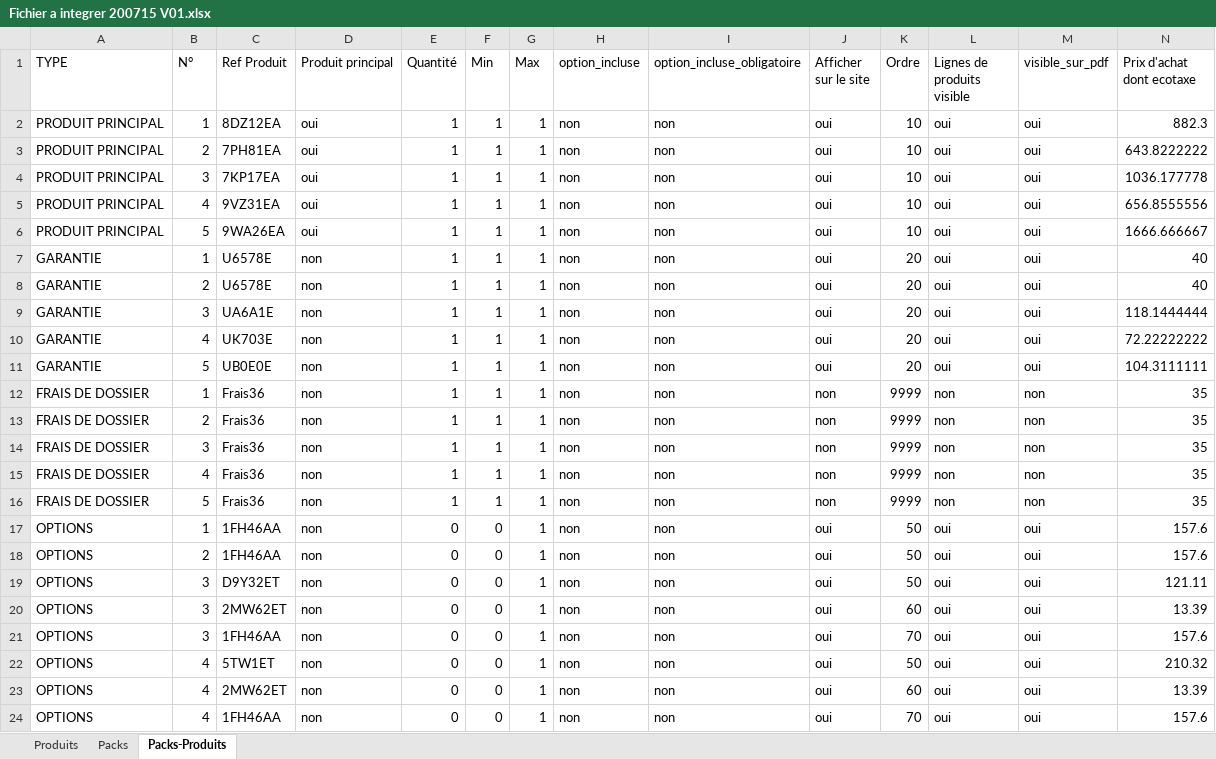
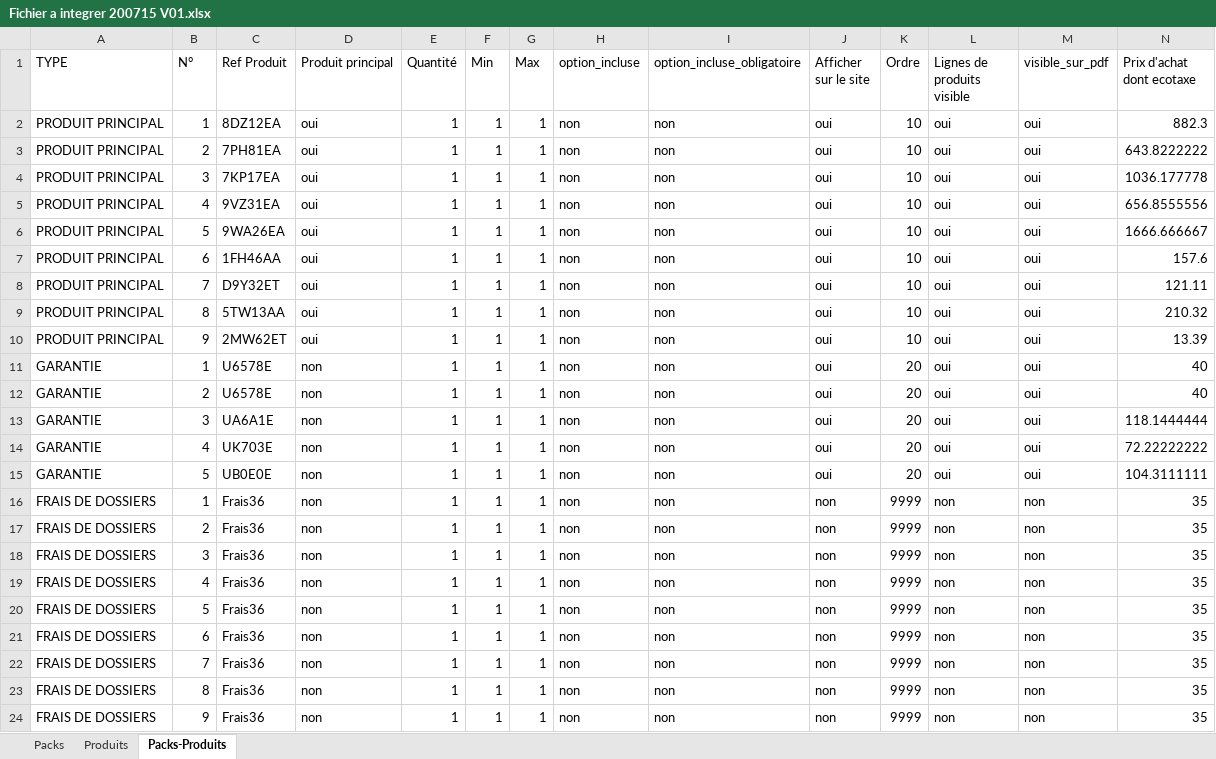
Before and after one commit to smortier59/optima, an Excel workbook: crontab/cleodis/dib/Fichier a integrer 200715 V01.xlsx, sheet Packs-Produits, drawn as a sheet; values as stored, in another font and other column widths than the file's, no borders; charts and pictures not drawn; removed rows and columns are numbered as before the commit, all else as after; the diff names each change by its address in the sheet, - before the commit and + after, or states it on an @@ line.

```diff
--- a/crontab/cleodis/dib/Fichier a integrer 200715 V01.xlsx (sheet Packs-Produits)
+++ b/crontab/cleodis/dib/Fichier a integrer 200715 V01.xlsx (sheet Packs-Produits)
@@ sheet tab order changed: Packs | Produits | Packs-Produits @@
+row 7: PRODUIT PRINCIPAL | 6 | 1FH46AA | oui | 1 | 1 | 1 | non | non | oui | 10 | oui | oui | 157.6
+row 8: PRODUIT PRINCIPAL | 7 | D9Y32ET | oui | 1 | 1 | 1 | non | non | oui | 10 | oui | oui | 121.11
+row 9: PRODUIT PRINCIPAL | 8 | 5TW13AA | oui | 1 | 1 | 1 | non | non | oui | 10 | oui | oui | 210.32
+row 10: PRODUIT PRINCIPAL | 9 | 2MW62ET | oui | 1 | 1 | 1 | non | non | oui | 10 | oui | oui | 13.39
-A16:A20 (TYPE): FRAIS DE DOSSIER
+A16:A20 (TYPE): FRAIS DE DOSSIERS
-row 17: OPTIONS | 1 | 1FH46AA | non | 0 | 0 | 1 | non | non | oui | 50 | oui | oui | 157.6
-row 18: OPTIONS | 2 | 1FH46AA | non | 0 | 0 | 1 | non | non | oui | 50 | oui | oui | 157.6
-row 19: OPTIONS | 3 | D9Y32ET | non | 0 | 0 | 1 | non | non | oui | 50 | oui | oui | 121.11
-row 20: OPTIONS | 3 | 2MW62ET | non | 0 | 0 | 1 | non | non | oui | 60 | oui | oui | 13.39
-row 21: OPTIONS | 3 | 1FH46AA | non | 0 | 0 | 1 | non | non | oui | 70 | oui | oui | 157.6
-row 22: OPTIONS | 4 | 5TW1ET | non | 0 | 0 | 1 | non | non | oui | 50 | oui | oui | 210.32
-row 23: OPTIONS | 4 | 2MW62ET | non | 0 | 0 | 1 | non | non | oui | 60 | oui | oui | 13.39
-row 24: OPTIONS | 4 | 1FH46AA | non | 0 | 0 | 1 | non | non | oui | 70 | oui | oui | 157.6
+row 21: FRAIS DE DOSSIERS | 6 | Frais36 | non | 1 | 1 | 1 | non | non | non | 9999 | non | non | 35
+row 22: FRAIS DE DOSSIERS | 7 | Frais36 | non | 1 | 1 | 1 | non | non | non | 9999 | non | non | 35
+row 23: FRAIS DE DOSSIERS | 8 | Frais36 | non | 1 | 1 | 1 | non | non | non | 9999 | non | non | 35
+row 24: FRAIS DE DOSSIERS | 9 | Frais36 | non | 1 | 1 | 1 | non | non | non | 9999 | non | non | 35
```
Also changed, not shown: sheet Packs, sheet Produits, charts or pictures, 4 other files.
